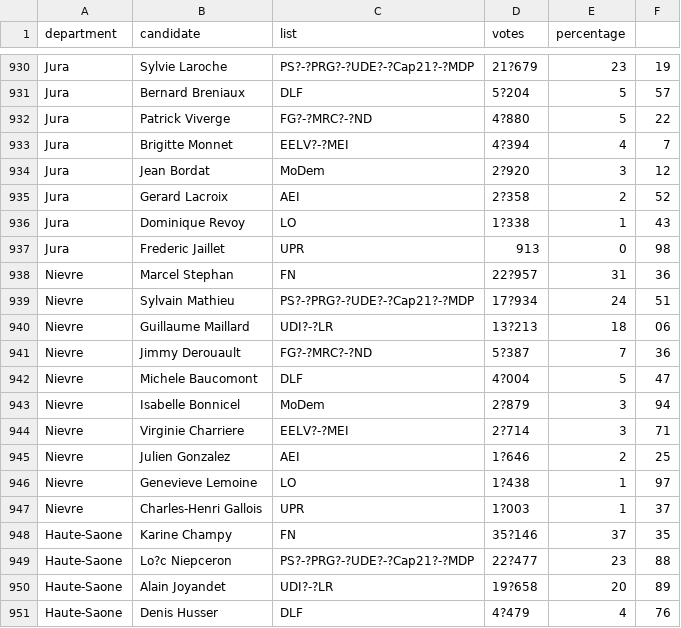
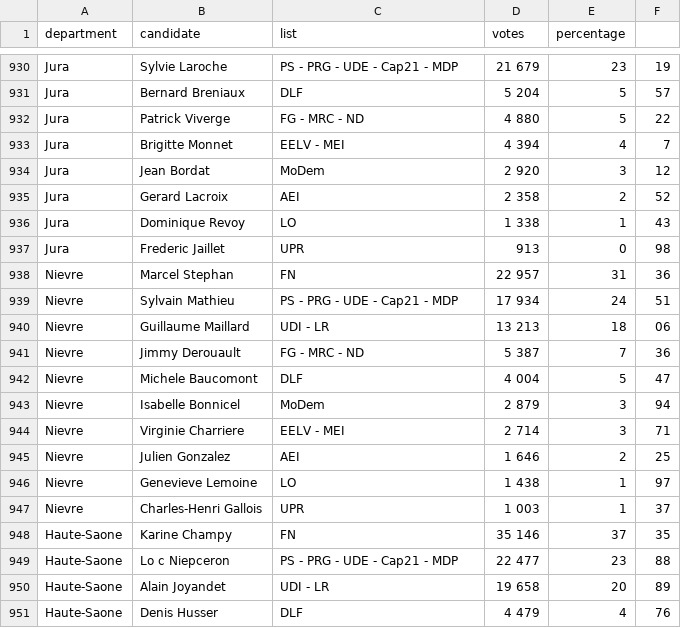
Before and after one commit to MerlinHeidemanns/election_forecast_france, a CSV file: dta/election_results/election_results_regional/2015_region_t1_candidates.csv, drawn as a sheet; only a part is shown, gaps mark what is left out; the diff covers the shown part only; the diff names each change by its address in the sheet, - before the commit and + after, or states it on an @@ line.

```diff
--- a/dta/election_results/election_results_regional/2015_region_t1_candidates.csv
+++ b/dta/election_results/election_results_regional/2015_region_t1_candidates.csv
-C930 (list): PS?-?PRG?-?UDE?-?Cap21?-?MDP
+C930 (list): PS - PRG - UDE - Cap21 - MDP
-D930 (votes): 21?679
+D930 (votes): 21 679
-D931 (votes): 5?204
+D931 (votes): 5 204
-C932 (list): FG?-?MRC?-?ND
+C932 (list): FG - MRC - ND
-D932 (votes): 4?880
+D932 (votes): 4 880
-C933 (list): EELV?-?MEI
+C933 (list): EELV - MEI
-D933 (votes): 4?394
+D933 (votes): 4 394
-D934 (votes): 2?920
+D934 (votes): 2 920
-D935 (votes): 2?358
+D935 (votes): 2 358
-D936 (votes): 1?338
+D936 (votes): 1 338
-D938 (votes): 22?957
+D938 (votes): 22 957
-C939 (list): PS?-?PRG?-?UDE?-?Cap21?-?MDP
+C939 (list): PS - PRG - UDE - Cap21 - MDP
-D939 (votes): 17?934
+D939 (votes): 17 934
-C940 (list): UDI?-?LR
+C940 (list): UDI - LR
-D940 (votes): 13?213
+D940 (votes): 13 213
-C941 (list): FG?-?MRC?-?ND
+C941 (list): FG - MRC - ND
-D941 (votes): 5?387
+D941 (votes): 5 387
-D942 (votes): 4?004
+D942 (votes): 4 004
-D943 (votes): 2?879
+D943 (votes): 2 879
-C944 (list): EELV?-?MEI
+C944 (list): EELV - MEI
-D944 (votes): 2?714
+D944 (votes): 2 714
-D945 (votes): 1?646
+D945 (votes): 1 646
-D946 (votes): 1?438
+D946 (votes): 1 438
-D947 (votes): 1?003
+D947 (votes): 1 003
-D948 (votes): 35?146
+D948 (votes): 35 146
-B949 (candidate): Lo?c Niepceron
+B949 (candidate): Lo c Niepceron
-C949 (list): PS?-?PRG?-?UDE?-?Cap21?-?MDP
+C949 (list): PS - PRG - UDE - Cap21 - MDP
-D949 (votes): 22?477
+D949 (votes): 22 477
-C950 (list): UDI?-?LR
+C950 (list): UDI - LR
-D950 (votes): 19?658
+D950 (votes): 19 658
-D951 (votes): 4?479
+D951 (votes): 4 479
```
Also changed, not shown: 81 edited cells elsewhere in this file, dta/election_results/election_results_regional/2015_lists.csv, 3 other files.
